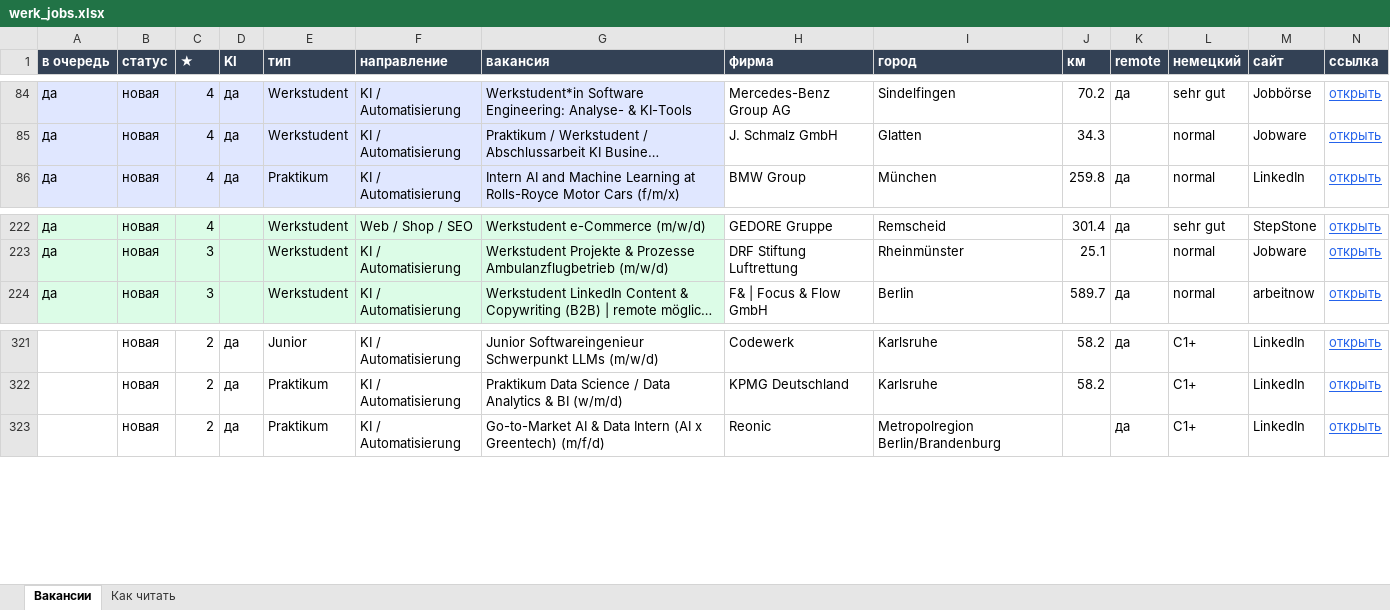
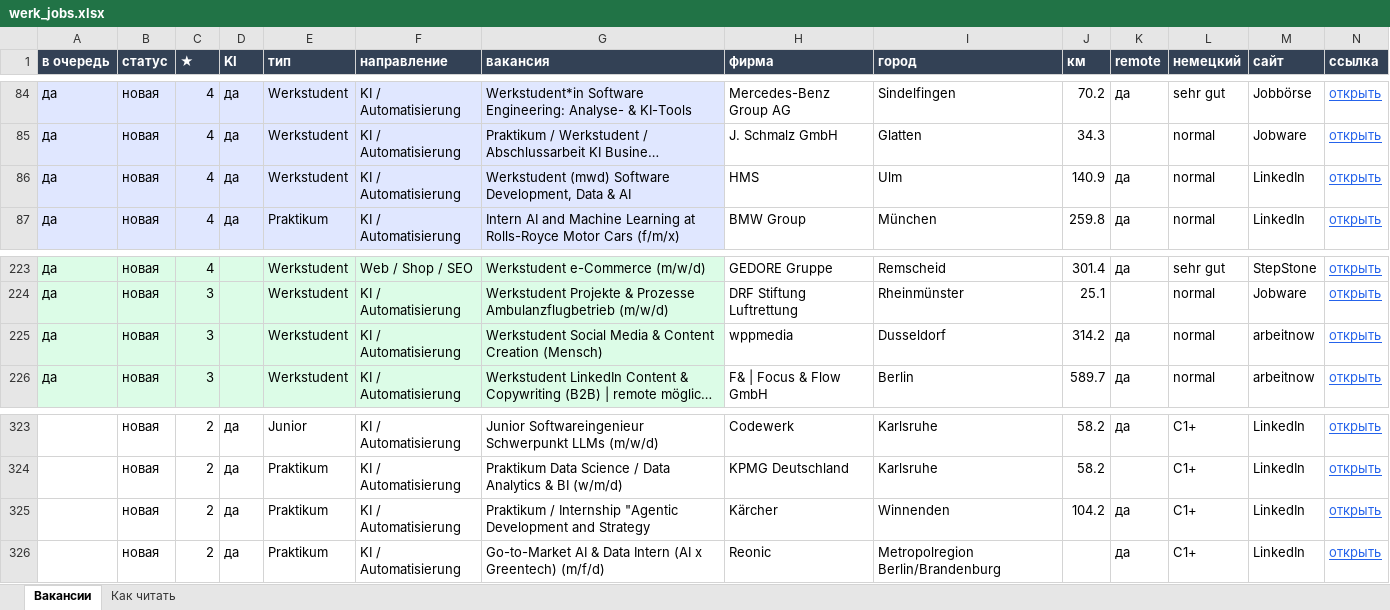
Before and after one commit to Nevrox228/wohnung-og, an Excel workbook: data/werk_jobs.xlsx, sheet Вакансии, drawn as a sheet; only a part is shown, gaps mark what is left out; long unchanged cells end in …; values as stored, in another font and other column widths than the file's, no borders; rows hold the shown columns only; the diff names each change by its address in the sheet, - before the commit and + after, or states it on an @@ line.

```diff
--- a/data/werk_jobs.xlsx (sheet Вакансии)
+++ b/data/werk_jobs.xlsx (sheet Вакансии)
+row 86: да | новая | 4 | да | Werkstudent | KI / Automatisierung | Werkstudent (mwd) Software Development, Data & AI | HMS | Ulm | 140.9 | да | normal | LinkedIn | открыть
+row 225: да | новая | 3 |  | Werkstudent | KI / Automatisierung | Werkstudent Social Media & Content Creation (Mensch) | wppmedia | Dusseldorf | 314.2 | да | normal | arbeitnow | открыть
+row 325:  | новая | 2 | да | Praktikum | KI / Automatisierung | Praktikum / Internship "Agentic Development and Strategy | Kärcher | Winnenden | 104.2 | да | C1+ | LinkedIn | открыть
```
Also changed, not shown: data/eltern_jobs.xlsx, data/olya_jobs.xlsx, 10 other files.
